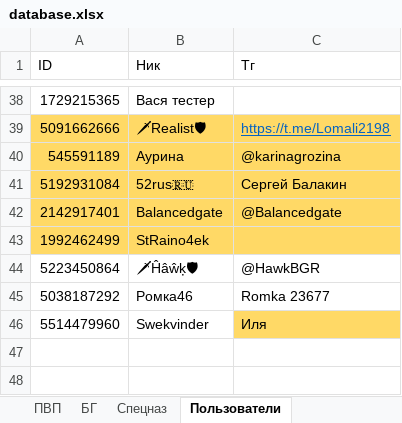
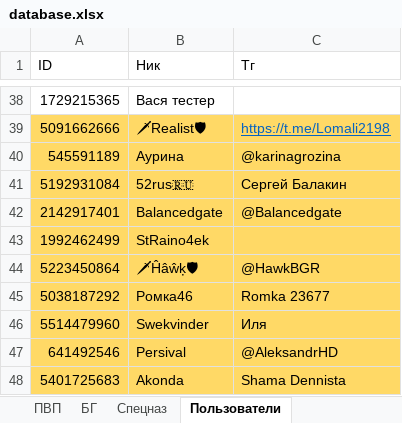
Before and after one commit to 3APA3A-3AHO3A/bot_tg, an Excel workbook: Database/database.xlsx, sheet Пользователи, drawn as a sheet; only a part is shown, gaps mark what is left out; values as stored, in another font and other column widths than the file's, no borders; the diff names each change by its address in the sheet, - before the commit and + after, or states it on an @@ line.

Commit message:
upload7

```diff
--- a/Database/database.xlsx (sheet Пользователи)
+++ b/Database/database.xlsx (sheet Пользователи)
-A44:C45 fill: none
+A44:C45 fill: #FFD966
-A46:B46 fill: none
+A46:B46 fill: #FFD966
+row 47: 641492546 | Persival | @AleksandrHD
+row 48: 5401725683 | Akonda | Shama Dennista
```
